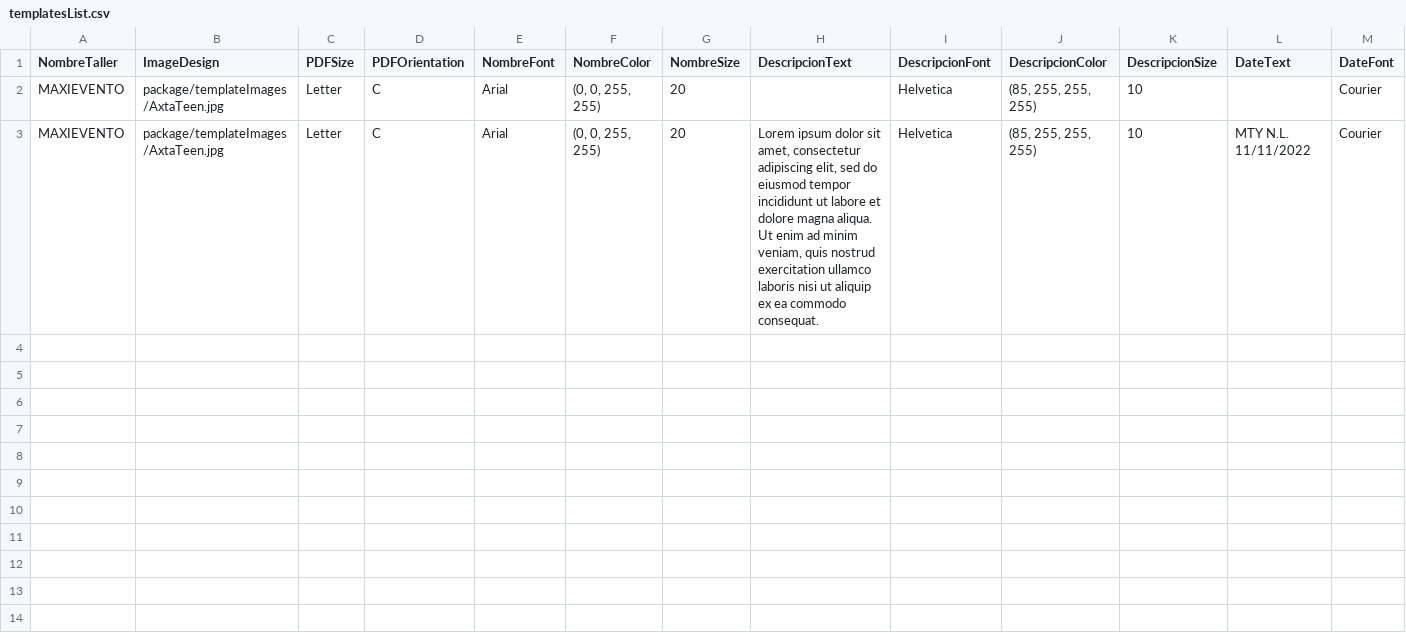
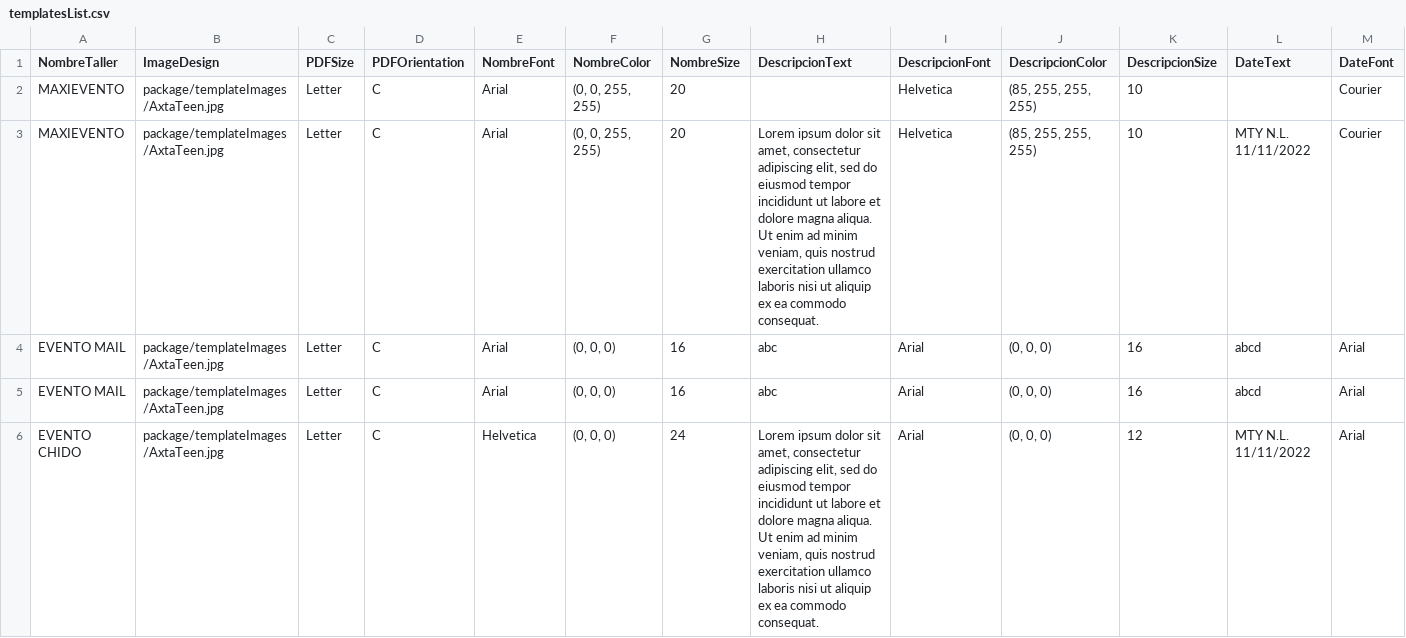
Before and after one commit to RicarlOz/DiplomaGenerator, a CSV file: package/templates/templatesList.csv, drawn as a sheet; only a part is shown; rows hold the shown columns only; the diff covers the shown part only; the diff names each change by its address in the sheet, - before the commit and + after, or states it on an @@ line.

```diff
--- a/package/templates/templatesList.csv
+++ b/package/templates/templatesList.csv
+row 4: EVENTO MAIL | package/templateImages/AxtaTeen.jpg | Letter | C | Arial | (0, 0, 0) | 16 | abc | Arial | (0, 0, 0) | 16 | abcd | Arial
+row 5: EVENTO MAIL | package/templateImages/AxtaTeen.jpg | Letter | C | Arial | (0, 0, 0) | 16 | abc | Arial | (0, 0, 0) | 16 | abcd | Arial
+row 6: EVENTO CHIDO | package/templateImages/AxtaTeen.jpg | Letter | C | Helvetica | (0, 0, 0) | 24 | Lorem ipsum dolor sit amet, consectetur adipiscing elit, sed do eiusmod tempor incididunt ut labore et dolore magna aliqua. Ut enim ad minim veniam, quis nostrud exercitation ullamco laboris nisi ut aliquip ex ea commodo consequat. | Arial | (0, 0, 0) | 12 | MTY N.L. 11/11/2022 | Arial
```
Also changed, not shown: 3 added rows elsewhere in this file, 4 other files.
